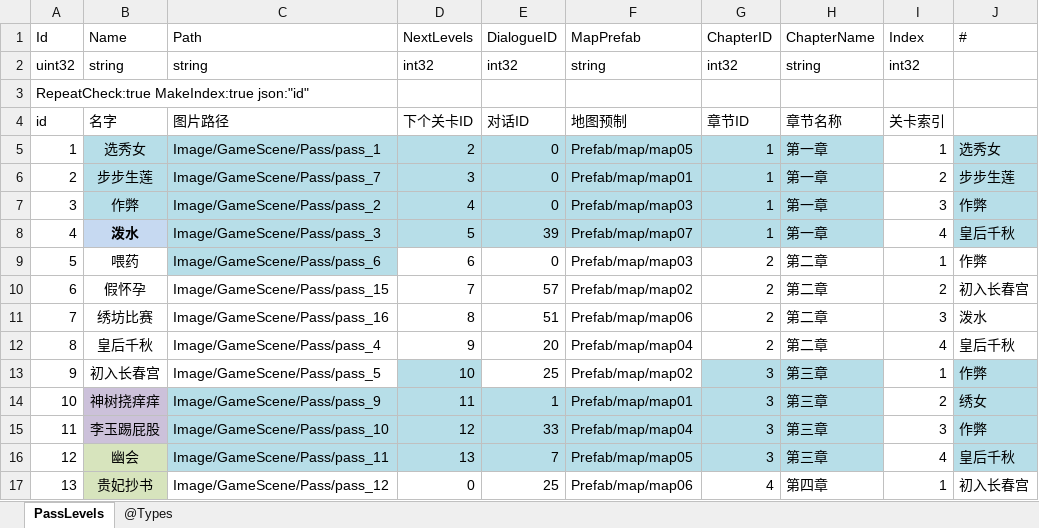
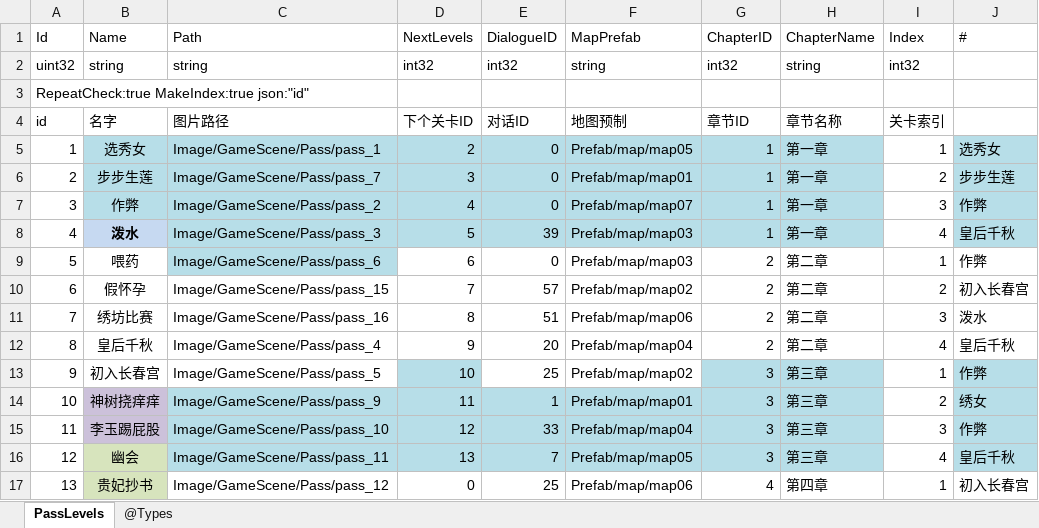
Before and after one commit to gaozhengshuang/familyfight, an Excel workbook: docs/excel/PassLevels.xlsx, sheet PassLevels, drawn as a sheet; values as stored, in another font and other column widths than the file's, no borders; the diff names each change by its address in the sheet, - before the commit and + after, or states it on an @@ line.

Commit message:
表格提交

```diff
--- a/docs/excel/PassLevels.xlsx (sheet PassLevels)
+++ b/docs/excel/PassLevels.xlsx (sheet PassLevels)
-F7 (MapPrefab): Prefab/map/map03
+F7 (MapPrefab): Prefab/map/map07
-F8 (MapPrefab): Prefab/map/map07
+F8 (MapPrefab): Prefab/map/map03
```
